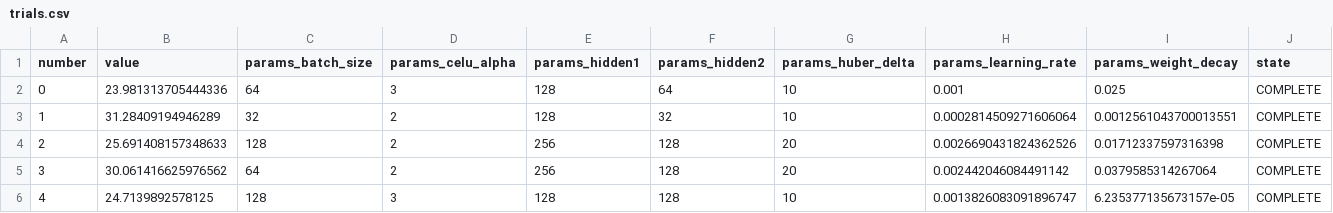
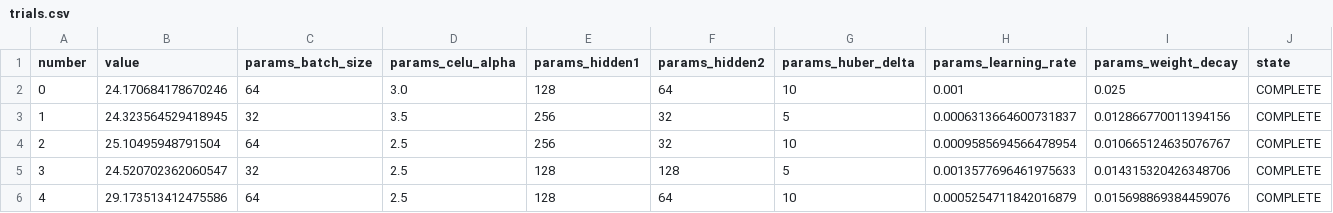
Before and after one commit to 74rina/machine_learning, a CSV file: output/optuna/trials.csv, drawn as a sheet; only a part is shown; the diff covers the shown part only.

```diff
--- a/output/optuna/trials.csv
+++ b/output/optuna/trials.csv
@@ -1,6 +1,6 @@
 number,value,params_batch_size,params_celu_alpha,params_hidden1,params_hidden2,params_huber_delta,params_learning_rate,params_weight_decay,state
-0,23.981313705444336,64,3,128,64,10,0.001,0.025,COMPLETE
-1,31.28409194946289,32,2,128,32,10,0.0002814509271606064,0.0012561043700013551,COMPLETE
-2,25.691408157348633,128,2,256,128,20,0.0026690431824362526,0.01712337597316398,COMPLETE
-3,30.061416625976562,64,2,256,128,20,0.002442046084491142,0.0379585314267064,COMPLETE
-4,24.7139892578125,128,3,128,128,10,0.0013826083091896747,6.235377135673157e-05,COMPLETE
+0,24.170684178670246,64,3.0,128,64,10,0.001,0.025,COMPLETE
+1,24.323564529418945,32,3.5,256,32,5,0.0006313664600731837,0.012866770011394156,COMPLETE
+2,25.10495948791504,64,2.5,256,32,10,0.0009585694566478954,0.010665124635076767,COMPLETE
+3,24.520702362060547,32,2.5,128,128,5,0.0013577696461975633,0.014315320426348706,COMPLETE
+4,29.173513412475586,64,2.5,128,64,10,0.0005254711842016879,0.015698869384459076,COMPLETE
```
Also changed, not shown: 144 edited cells elsewhere in this file, output/optuna/finalists.csv, 4 other files.
